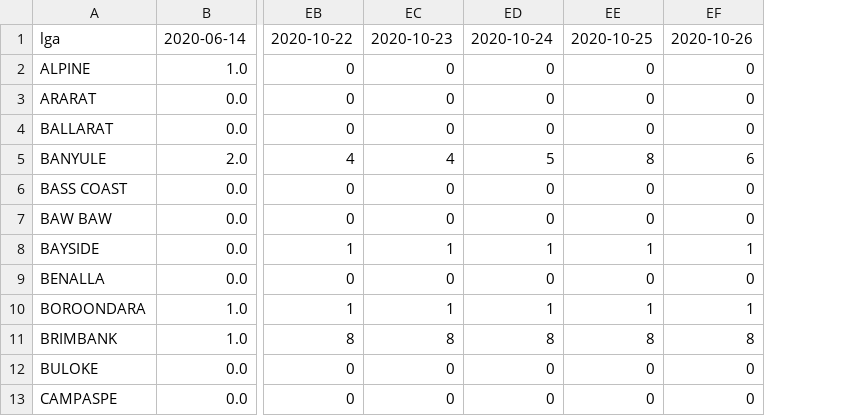
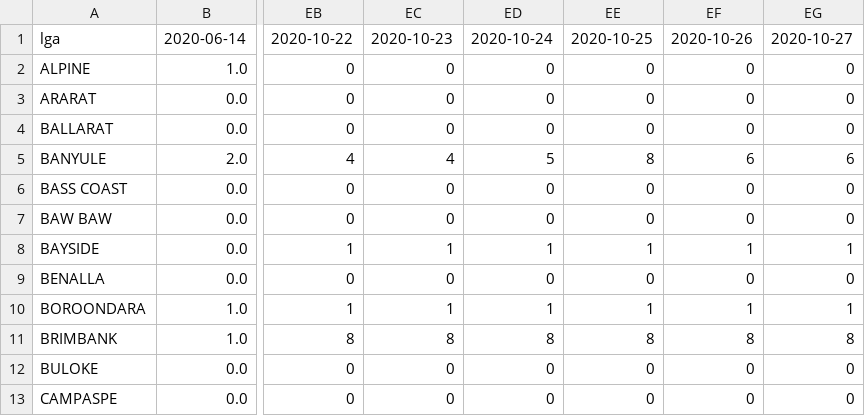
Before and after one commit to amanjit-gill-data/covid_vic_2020, a CSV file: data/all_dates.csv, drawn as a sheet; only a part is shown, gaps mark what is left out; the diff names each change by its address in the sheet, - before the commit and + after, or states it on an @@ line.

```diff
--- a/data/all_dates.csv
+++ b/data/all_dates.csv
+column EG, rows 1-13: 2020-10-27 | 0 | 0 | 0 | 6 | 0 | 0 | 1 | 0 | 1 | 8 | 0 | 0
```
Also changed, not shown: 4 other files.
